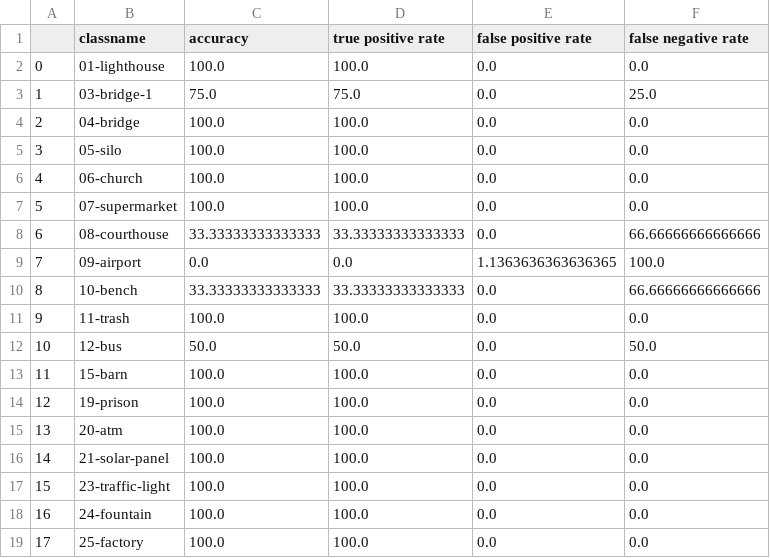
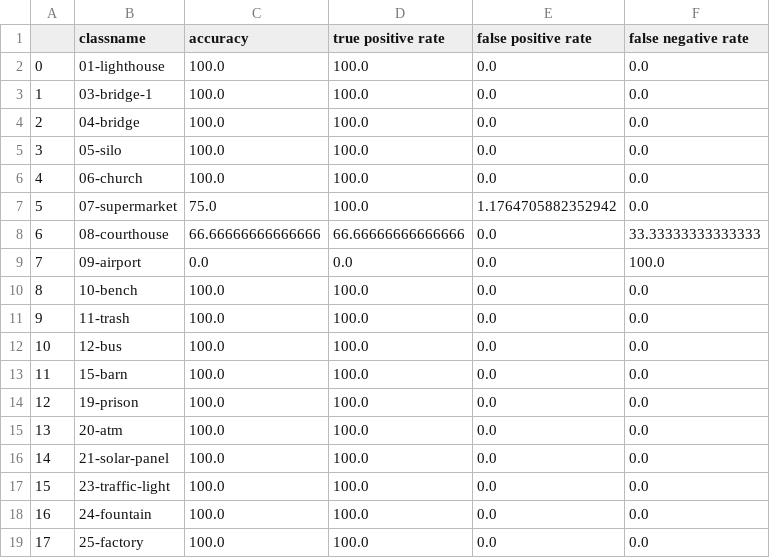
Before and after one commit to coeus-uk/computer-vision, a CSV file: task2-evaluation/metrics-per-template.csv, drawn as a sheet; only a part is shown; the diff covers the shown part only.

```diff
--- a/task2-evaluation/metrics-per-template.csv
+++ b/task2-evaluation/metrics-per-template.csv
@@ -2,3 +2,3 @@
 0,01-lighthouse,100.0,100.0,0.0,0.0
-1,03-bridge-1,75.0,75.0,0.0,25.0
+1,03-bridge-1,100.0,100.0,0.0,0.0
 2,04-bridge,100.0,100.0,0.0,0.0
@@ -6,8 +6,8 @@
 4,06-church,100.0,100.0,0.0,0.0
-5,07-supermarket,100.0,100.0,0.0,0.0
-6,08-courthouse,33.33333333333333,33.33333333333333,0.0,66.66666666666666
-7,09-airport,0.0,0.0,1.1363636363636365,100.0
-8,10-bench,33.33333333333333,33.33333333333333,0.0,66.66666666666666
+5,07-supermarket,75.0,100.0,1.1764705882352942,0.0
+6,08-courthouse,66.66666666666666,66.66666666666666,0.0,33.33333333333333
+7,09-airport,0.0,0.0,0.0,100.0
+8,10-bench,100.0,100.0,0.0,0.0
 9,11-trash,100.0,100.0,0.0,0.0
-10,12-bus,50.0,50.0,0.0,50.0
+10,12-bus,100.0,100.0,0.0,0.0
 11,15-barn,100.0,100.0,0.0,0.0
```
Also changed, not shown: 25 edited cells elsewhere in this file, task2-evaluation/classifications-per-template.csv, 32 other files.
